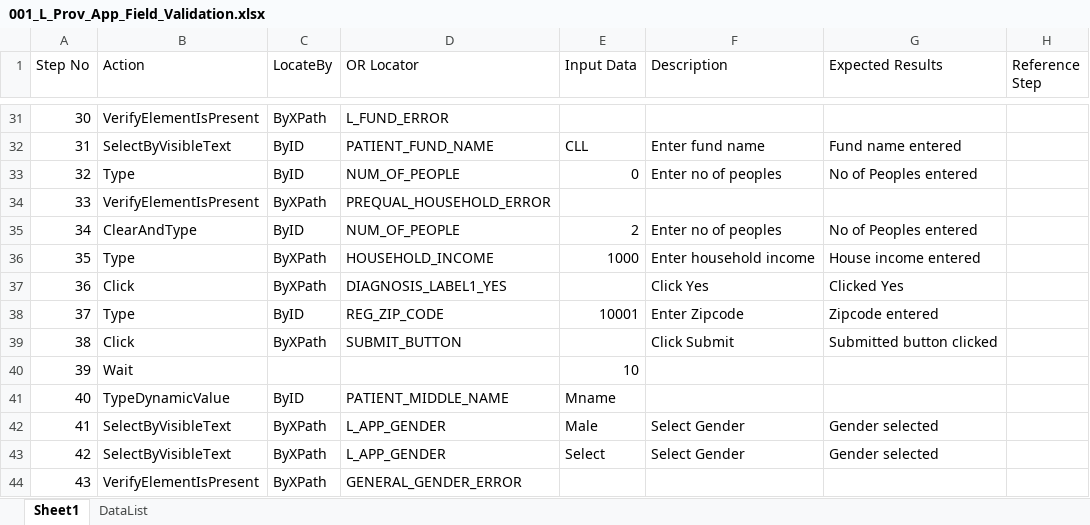
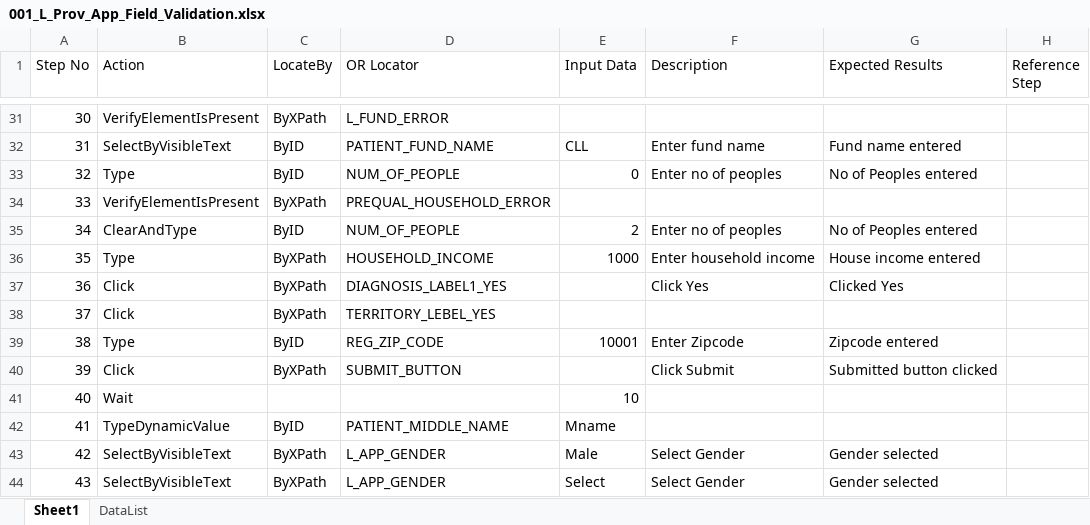
Before and after one commit to sbabupresidency1/fipsar_automation, an Excel workbook: QA/testcases/LLS/Provider/001_L_Prov_App_Field_Validation.xlsx, sheet Sheet1, drawn as a sheet; only a part is shown, gaps mark what is left out; the shorter side is filled out with more unchanged rows; values as stored, in another font and other column widths than the file's, no cell formats; addresses are those after the commit; the diff names each change by its address in the sheet, - before the commit and + after, or states it on an @@ line.

Commit message:
gf

```diff
--- a/QA/testcases/LLS/Provider/001_L_Prov_App_Field_Validation.xlsx (sheet Sheet1)
+++ b/QA/testcases/LLS/Provider/001_L_Prov_App_Field_Validation.xlsx (sheet Sheet1)
+row 38: 37 | Click | ByXPath | TERRITORY_LEBEL_YES
@@ column A (Step No) renumbered from row 39 down @@
```
Also changed, not shown: cell formats.
